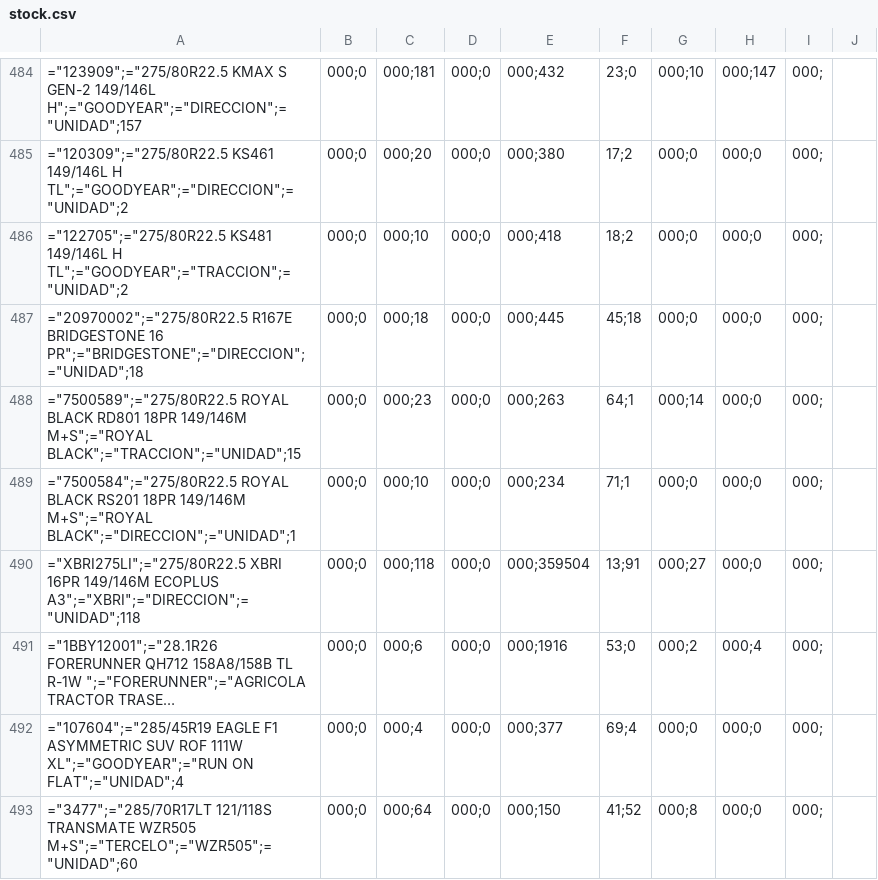
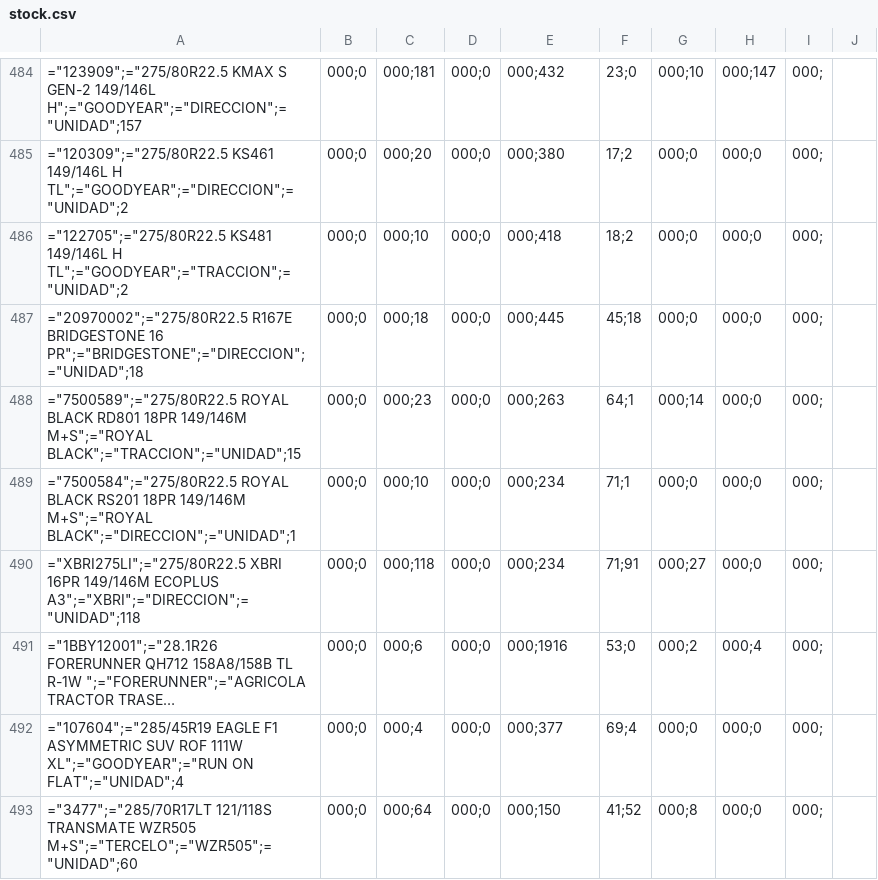
Before and after one commit to agustinlina/fire_base_union, a CSV file: public/stock.csv, drawn as a sheet; only a part is shown, gaps mark what is left out; long unchanged cells end in …; the diff covers the shown part only; the diff names each change by its address in the sheet, - before the commit and + after, or states it on an @@ line.

```diff
--- a/public/stock.csv
+++ b/public/stock.csv
-E490: 000;359504
+E490: 000;234
-F490: 13;91
+F490: 71;91
```
Also changed, not shown: 58 edited cells elsewhere in this file.
